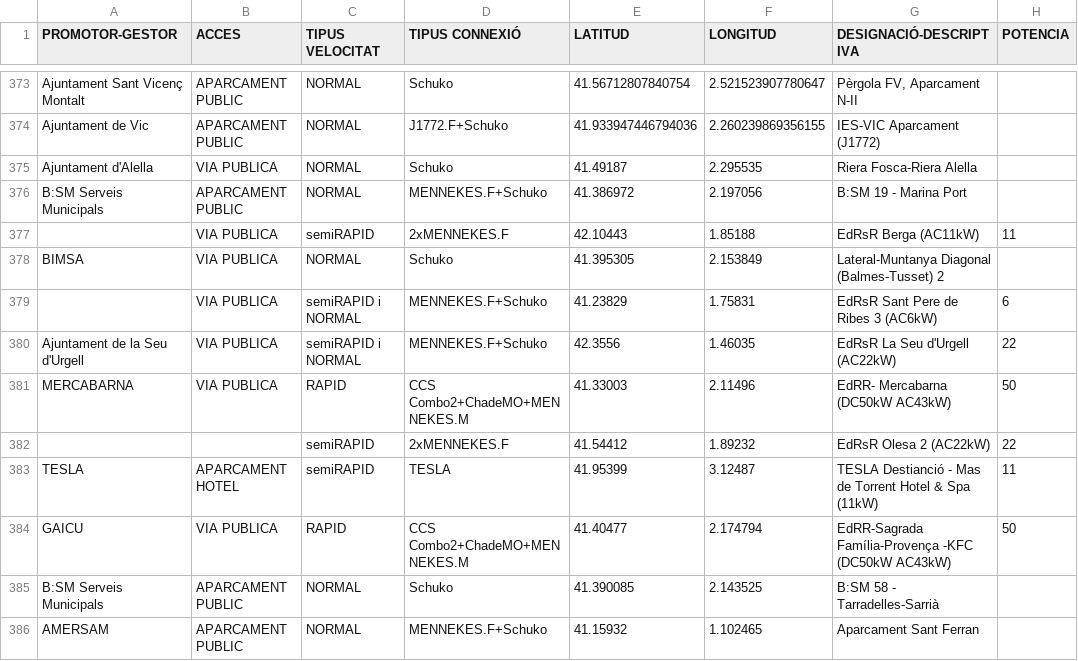
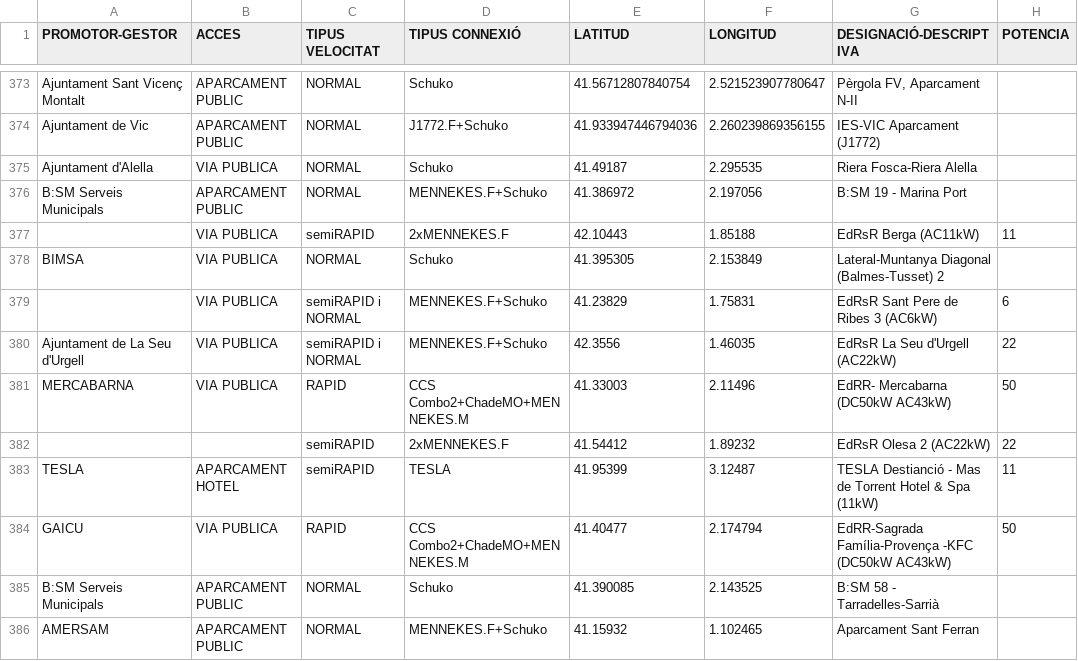
Before and after one commit to ESbeginner/AD, a CSV file: Estacions_de_rec_rrega_per_a_vehicle_el_ctric_a_Catalunya.csv, drawn as a sheet; only a part is shown, gaps mark what is left out; the diff names each change by its address in the sheet, - before the commit and + after, or states it on an @@ line.

Commit message:
Una L mal colocada en el archivo

```diff
--- a/Estacions_de_rec_rrega_per_a_vehicle_el_ctric_a_Catalunya.csv
+++ b/Estacions_de_rec_rrega_per_a_vehicle_el_ctric_a_Catalunya.csv
-A380 (PROMOTOR-GESTOR): Ajuntament de la Seu d'Urgell
+A380 (PROMOTOR-GESTOR): Ajuntament de La Seu d'Urgell
```
